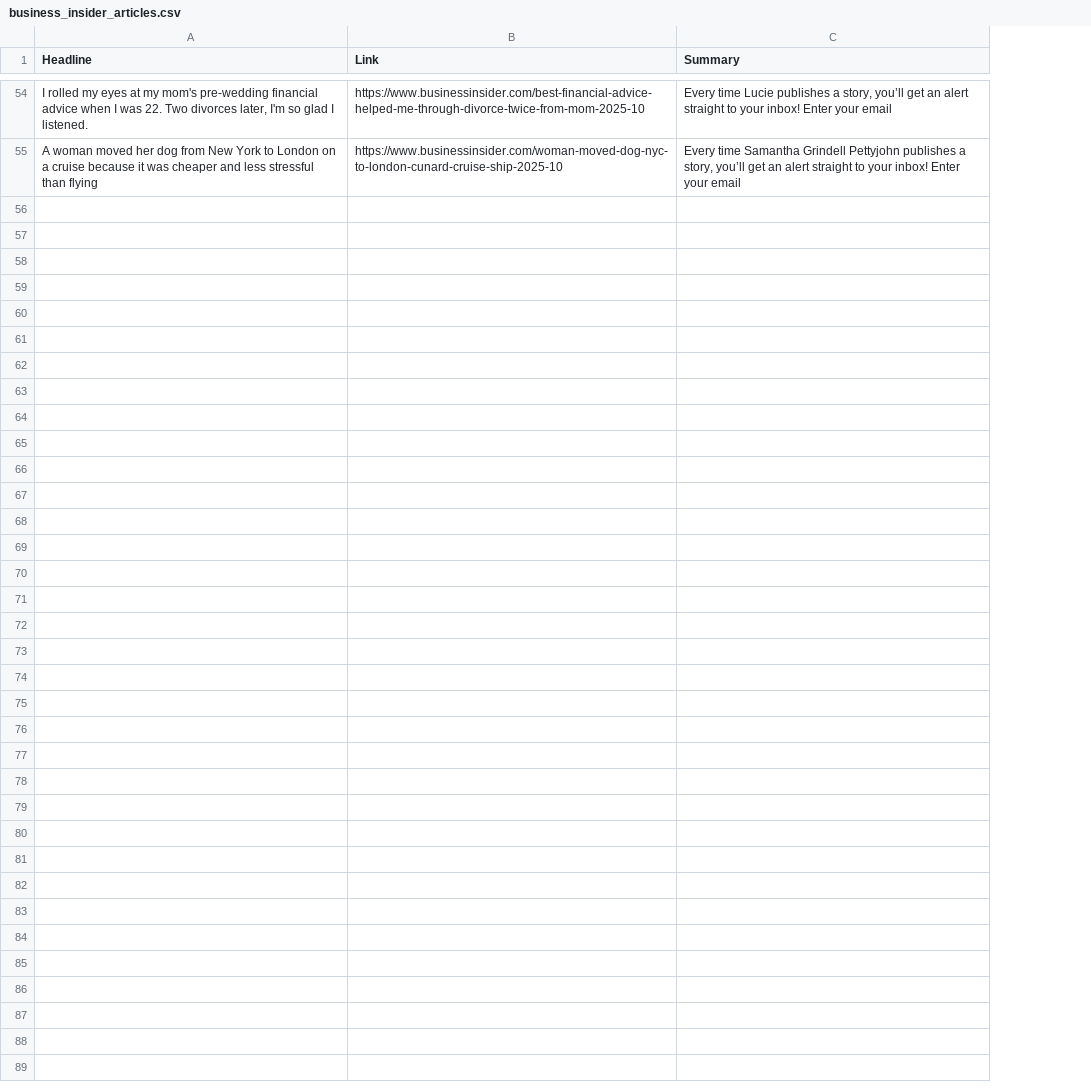
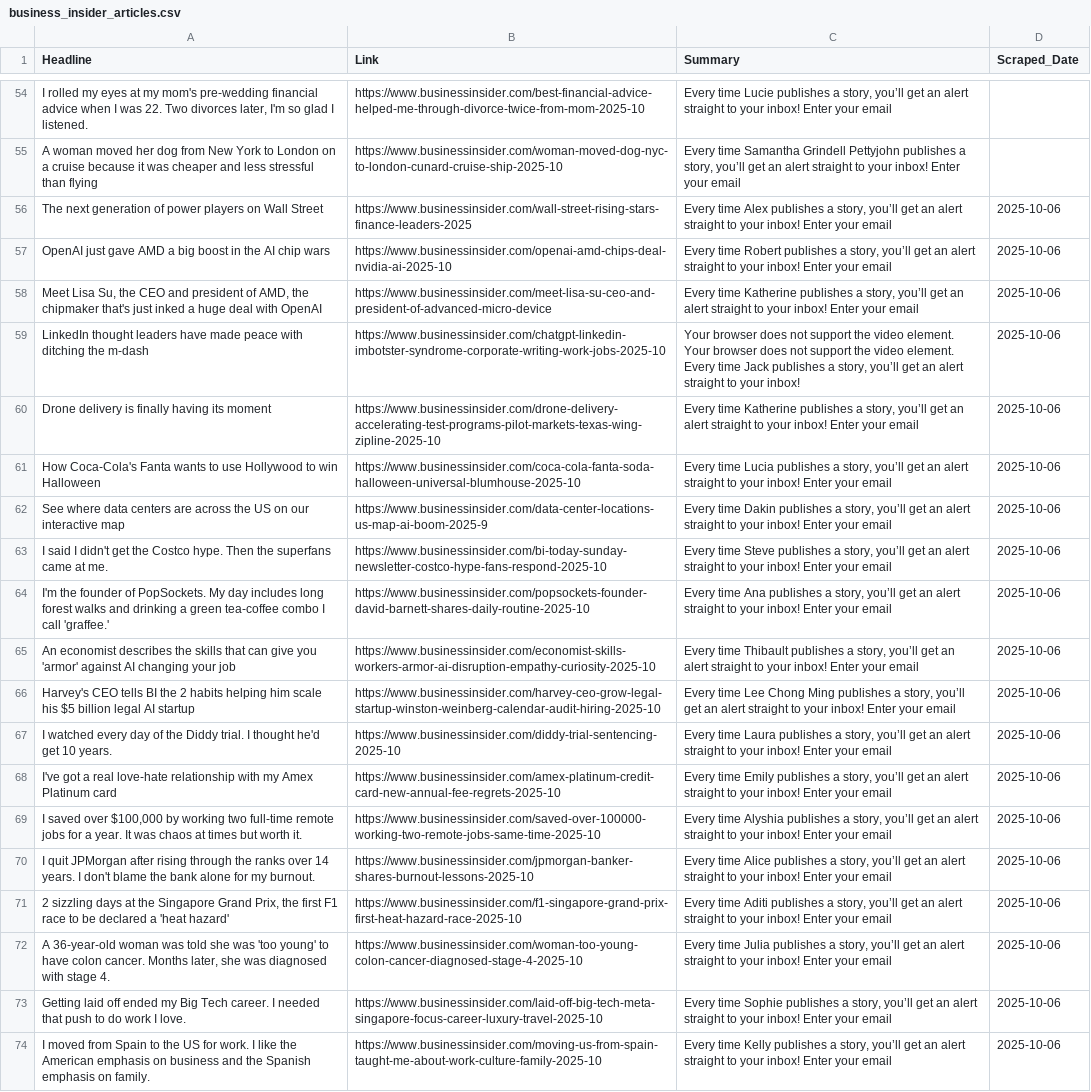
Before and after one commit to Hoboslim/EconomiScraperProject, a CSV file: Articles/business_insider_articles.csv, drawn as a sheet; only a part is shown, gaps mark what is left out; the diff names each change by its address in the sheet, - before the commit and + after, or states it on an @@ line.

```diff
--- a/Articles/business_insider_articles.csv
+++ b/Articles/business_insider_articles.csv
+column D (Scraped_Date), empty
+row 56: The next generation of power players on Wall Street | https://www.businessinsider.com/wall-street-rising-stars-finance-leaders-2025 | Every time Alex publishes a story, you’ll get an alert straight to your inbox! Enter your email | 2025-10-06
+row 57: OpenAI just gave AMD a big boost in the AI chip wars | https://www.businessinsider.com/openai-amd-chips-deal-nvidia-ai-2025-10 | Every time Robert publishes a story, you’ll get an alert straight to your inbox! Enter your email | 2025-10-06
+row 58: Meet Lisa Su, the CEO and president of AMD, the chipmaker that's just inked a huge deal with OpenAI | https://www.businessinsider.com/meet-lisa-su-ceo-and-president-of-advanced-micro-device | Every time Katherine publishes a story, you’ll get an alert straight to your inbox! Enter your email | 2025-10-06
+row 59: LinkedIn thought leaders have made peace with ditching the m-dash | https://www.businessinsider.com/chatgpt-linkedin-imbotster-syndrome-corporate-writing-work-jobs-2025-10 | Your browser does not support the video element. Your browser does not support the video element. Every time Jack publishes a story, you’ll get an alert straight to your inbox! | 2025-10-06
+row 60: Drone delivery is finally having its moment | https://www.businessinsider.com/drone-delivery-accelerating-test-programs-pilot-markets-texas-wing-zipline-2025-10 | Every time Katherine publishes a story, you’ll get an alert straight to your inbox! Enter your email | 2025-10-06
+row 61: How Coca-Cola's Fanta wants to use Hollywood to win Halloween | https://www.businessinsider.com/coca-cola-fanta-soda-halloween-universal-blumhouse-2025-10 | Every time Lucia publishes a story, you’ll get an alert straight to your inbox! Enter your email | 2025-10-06
+row 62: See where data centers are across the US on our interactive map | https://www.businessinsider.com/data-center-locations-us-map-ai-boom-2025-9 | Every time Dakin publishes a story, you’ll get an alert straight to your inbox! Enter your email | 2025-10-06
+row 63: I said I didn't get the Costco hype. Then the superfans came at me. | https://www.businessinsider.com/bi-today-sunday-newsletter-costco-hype-fans-respond-2025-10 | Every time Steve publishes a story, you’ll get an alert straight to your inbox! Enter your email | 2025-10-06
+row 64: I'm the founder of PopSockets. My day includes long forest walks and drinking a green tea-coffee combo I call 'graffee.' | https://www.businessinsider.com/popsockets-founder-david-barnett-shares-daily-routine-2025-10 | Every time Ana publishes a story, you’ll get an alert straight to your inbox! Enter your email | 2025-10-06
+row 65: An economist describes the skills that can give you 'armor' against AI changing your job | https://www.businessinsider.com/economist-skills-workers-armor-ai-disruption-empathy-curiosity-2025-10 | Every time Thibault publishes a story, you’ll get an alert straight to your inbox! Enter your email | 2025-10-06
+row 66: Harvey's CEO tells BI the 2 habits helping him scale his $5 billion legal AI startup | https://www.businessinsider.com/harvey-ceo-grow-legal-startup-winston-weinberg-calendar-audit-hiring-2025-10 | Every time Lee Chong Ming publishes a story, you’ll get an alert straight to your inbox! Enter your email | 2025-10-06
+row 67: I watched every day of the Diddy trial. I thought he'd get 10 years. | https://www.businessinsider.com/diddy-trial-sentencing-2025-10 | Every time Laura publishes a story, you’ll get an alert straight to your inbox! Enter your email | 2025-10-06
+row 68: I've got a real love-hate relationship with my Amex Platinum card | https://www.businessinsider.com/amex-platinum-credit-card-new-annual-fee-regrets-2025-10 | Every time Emily publishes a story, you’ll get an alert straight to your inbox! Enter your email | 2025-10-06
+row 69: I saved over $100,000 by working two full-time remote jobs for a year. It was chaos at times but worth it. | https://www.businessinsider.com/saved-over-100000-working-two-remote-jobs-same-time-2025-10 | Every time Alyshia publishes a story, you’ll get an alert straight to your inbox! Enter your email | 2025-10-06
+row 70: I quit JPMorgan after rising through the ranks over 14 years. I don't blame the bank alone for my burnout. | https://www.businessinsider.com/jpmorgan-banker-shares-burnout-lessons-2025-10 | Every time Alice publishes a story, you’ll get an alert straight to your inbox! Enter your email | 2025-10-06
+row 71: 2 sizzling days at the Singapore Grand Prix, the first F1 race to be declared a 'heat hazard' | https://www.businessinsider.com/f1-singapore-grand-prix-first-heat-hazard-race-2025-10 | Every time Aditi publishes a story, you’ll get an alert straight to your inbox! Enter your email | 2025-10-06
+row 72: A 36-year-old woman was told she was 'too young' to have colon cancer. Months later, she was diagnosed with stage 4. | https://www.businessinsider.com/woman-too-young-colon-cancer-diagnosed-stage-4-2025-10 | Every time Julia publishes a story, you’ll get an alert straight to your inbox! Enter your email | 2025-10-06
+row 73: Getting laid off ended my Big Tech career. I needed that push to do work I love. | https://www.businessinsider.com/laid-off-big-tech-meta-singapore-focus-career-luxury-travel-2025-10 | Every time Sophie publishes a story, you’ll get an alert straight to your inbox! Enter your email | 2025-10-06
+row 74: I moved from Spain to the US for work. I like the American emphasis on business and the Spanish emphasis on family. | https://www.businessinsider.com/moving-us-from-spain-taught-me-about-work-culture-family-2025-10 | Every time Kelly publishes a story, you’ll get an alert straight to your inbox! Enter your email | 2025-10-06
```
Also changed, not shown: Articles/dn_articles.csv, Articles/expressen_articles.csv, 30 other files.
